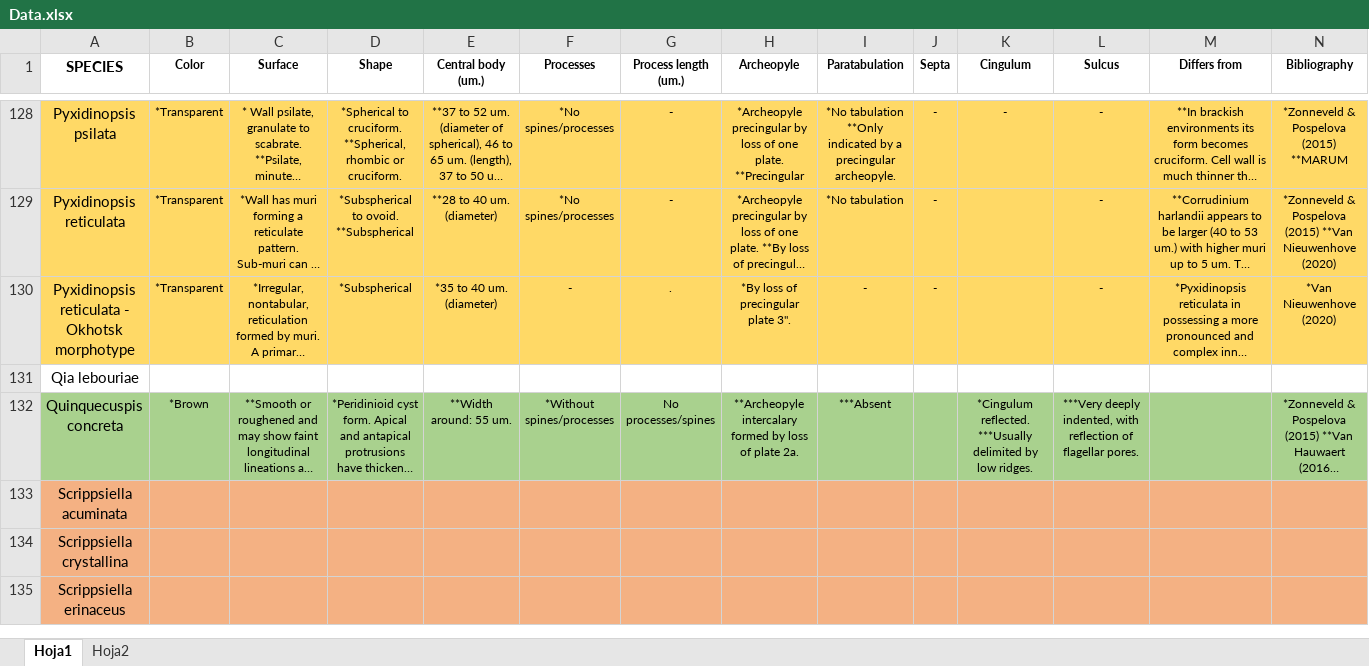
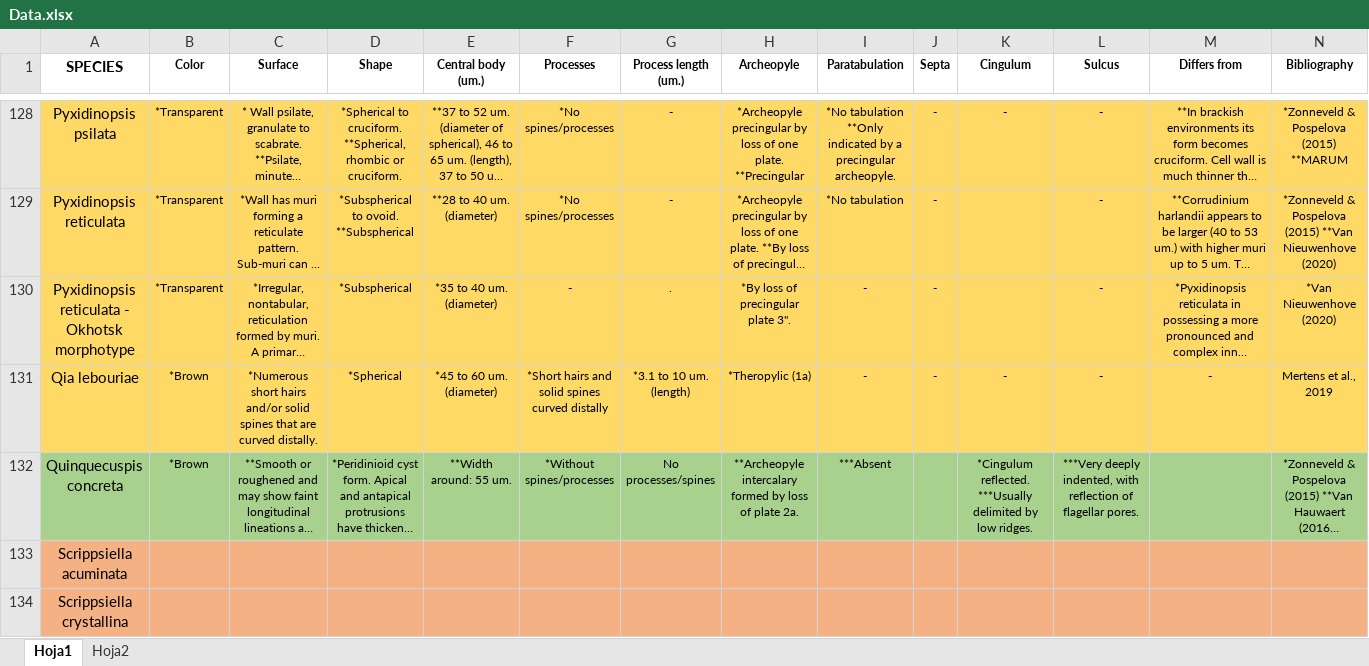
Before and after one commit to TechRooster/dinocysts, an Excel workbook: recursos/Data.xlsx, sheet Hoja1, drawn as a sheet; only a part is shown, gaps mark what is left out; the shorter side is filled out with more unchanged rows; long unchanged cells end in …; values as stored, in another font and other column widths than the file's, no borders; the diff names each change by its address in the sheet, - before the commit and + after, or states it on an @@ line.

```diff
--- a/recursos/Data.xlsx (sheet Hoja1)
+++ b/recursos/Data.xlsx (sheet Hoja1)
-A131:N131 fill: none
+A131:N131 fill: #FFD966
-B131 (Color): (empty)
+B131 (Color): *Brown
-C131 (Surface): (empty)
+C131 (Surface): *Numerous short hairs and/or solid spines that are curved distally.
-D131 (Shape): (empty)
+D131 (Shape): *Spherical
-E131 (Central body (um.)): (empty)
+E131 (Central body (um.)): *45 to 60 um. (diameter)
-F131 (Processes): (empty)
+F131 (Processes): *Short hairs and solid spines curved distally
-G131 (Process length (um.)): (empty)
+G131 (Process length (um.)): *3.1 to 10 um. (length)
-H131 (Archeopyle): (empty)
+H131 (Archeopyle): *Theropylic (1a)
-I131 (Paratabulation): (empty)
+I131 (Paratabulation): -
-J131 (Septa): (empty)
+J131 (Septa): -
-K131 (Cingulum): (empty)
+K131 (Cingulum): -
-L131 (Sulcus): (empty)
+L131 (Sulcus): -
-M131 (Differs from): (empty)
+M131 (Differs from): -
-N131 (Bibliography): (empty)
+N131 (Bibliography): Mertens et al., 2019
```
Also changed, not shown: 4 other files.
